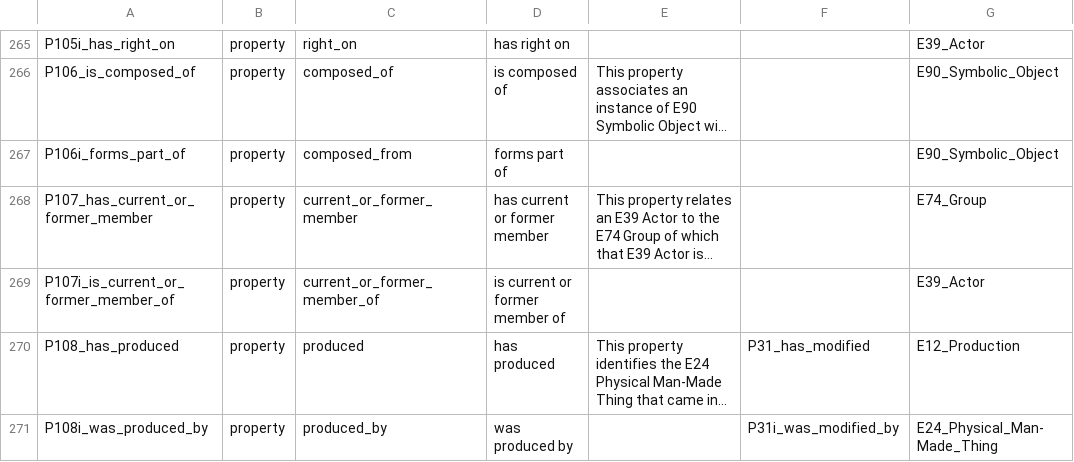
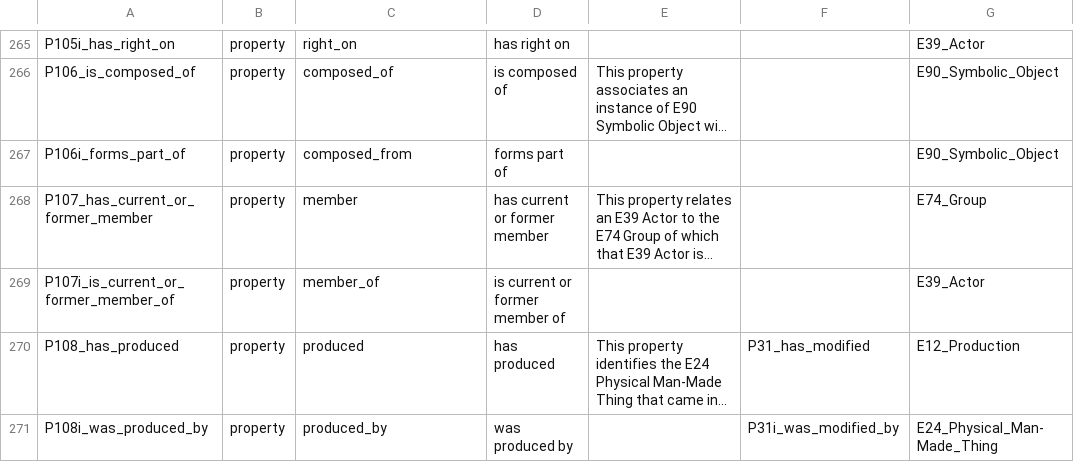
Before and after one commit to thegetty/crom, a TSV file: cromulent/data/crm_vocab.tsv, drawn as a sheet; only a part is shown, gaps mark what is left out; long unchanged cells end in …; the diff names each change by its address in the sheet, - before the commit and + after, or states it on an @@ line.

Commit message:
tsv, context for members

```diff
--- a/cromulent/data/crm_vocab.tsv
+++ b/cromulent/data/crm_vocab.tsv
-C268: current_or_former_member
+C268: member
-C269: current_or_former_member_of
+C269: member_of
```
Also changed, not shown: 1 other file.
